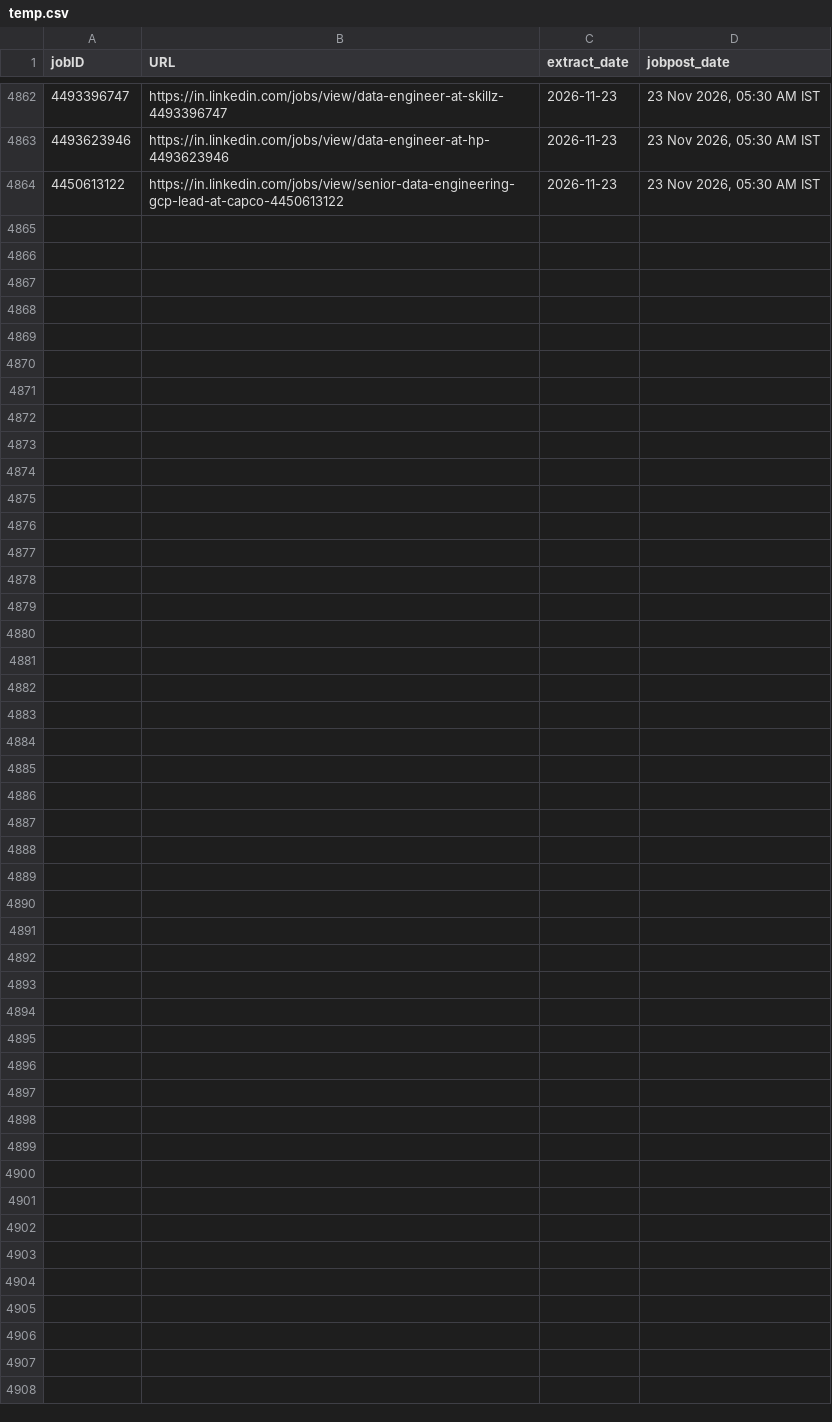
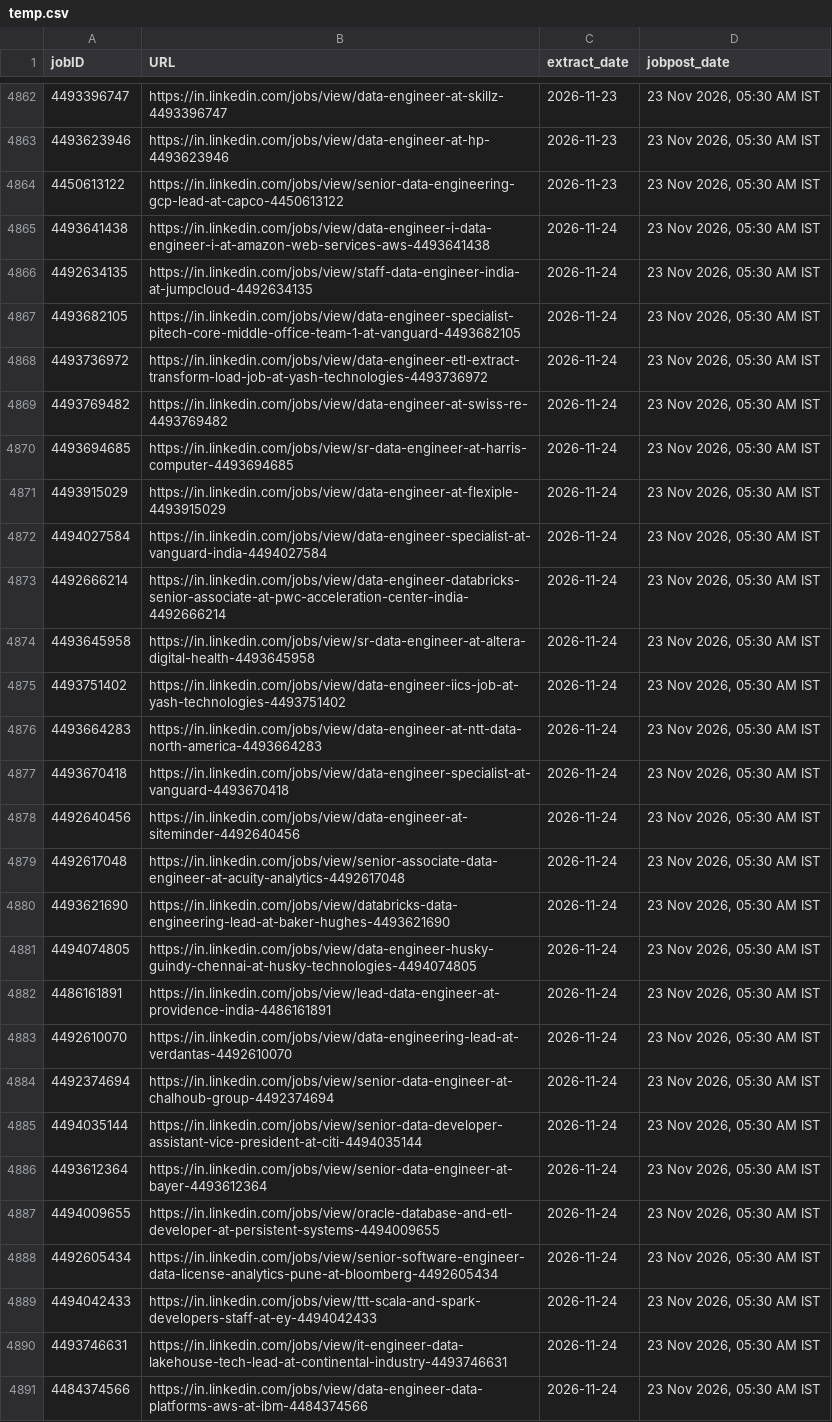
Before and after one commit to Nilkamal-m/ecomdata, a CSV file: temp.csv, drawn as a sheet; only a part is shown, gaps mark what is left out.

```diff
--- a/temp.csv
+++ b/temp.csv
@@ -4864 +4864,28 @@ jobID,URL,extract_date,jobpost_date
 4450613122,https://in.linkedin.com/jobs/view/senior-data-engineering-gcp-lead-at-capco-4450613122,2026-11-23,"23 Nov 2026, 05:30 AM IST"
+4493641438,https://in.linkedin.com/jobs/view/data-engineer-i-data-engineer-i-at-amazon-web-services-aws-4493641438,2026-11-24,"23 Nov 2026, 05:30 AM IST"
+4492634135,https://in.linkedin.com/jobs/view/staff-data-engineer-india-at-jumpcloud-4492634135,2026-11-24,"23 Nov 2026, 05:30 AM IST"
+4493682105,https://in.linkedin.com/jobs/view/data-engineer-specialist-pitech-core-middle-office-team-1-at-vanguard-4493682105,2026-11-24,"23 Nov 2026, 05:30 AM IST"
+4493736972,https://in.linkedin.com/jobs/view/data-engineer-etl-extract-transform-load-job-at-yash-technologies-4493736972,2026-11-24,"23 Nov 2026, 05:30 AM IST"
+4493769482,https://in.linkedin.com/jobs/view/data-engineer-at-swiss-re-4493769482,2026-11-24,"23 Nov 2026, 05:30 AM IST"
+4493694685,https://in.linkedin.com/jobs/view/sr-data-engineer-at-harris-computer-4493694685,2026-11-24,"23 Nov 2026, 05:30 AM IST"
+4493915029,https://in.linkedin.com/jobs/view/data-engineer-at-flexiple-4493915029,2026-11-24,"23 Nov 2026, 05:30 AM IST"
+4494027584,https://in.linkedin.com/jobs/view/data-engineer-specialist-at-vanguard-india-4494027584,2026-11-24,"23 Nov 2026, 05:30 AM IST"
+4492666214,https://in.linkedin.com/jobs/view/data-engineer-databricks-senior-associate-at-pwc-acceleration-center-india-4492666214,2026-11-24,"23 Nov 2026, 05:30 AM IST"
+4493645958,https://in.linkedin.com/jobs/view/sr-data-engineer-at-altera-digital-health-4493645958,2026-11-24,"23 Nov 2026, 05:30 AM IST"
+4493751402,https://in.linkedin.com/jobs/view/data-engineer-iics-job-at-yash-technologies-4493751402,2026-11-24,"23 Nov 2026, 05:30 AM IST"
+4493664283,https://in.linkedin.com/jobs/view/data-engineer-at-ntt-data-north-america-4493664283,2026-11-24,"23 Nov 2026, 05:30 AM IST"
+4493670418,https://in.linkedin.com/jobs/view/data-engineer-specialist-at-vanguard-4493670418,2026-11-24,"23 Nov 2026, 05:30 AM IST"
+4492640456,https://in.linkedin.com/jobs/view/data-engineer-at-siteminder-4492640456,2026-11-24,"23 Nov 2026, 05:30 AM IST"
+4492617048,https://in.linkedin.com/jobs/view/senior-associate-data-engineer-at-acuity-analytics-4492617048,2026-11-24,"23 Nov 2026, 05:30 AM IST"
+4493621690,https://in.linkedin.com/jobs/view/databricks-data-engineering-lead-at-baker-hughes-4493621690,2026-11-24,"23 Nov 2026, 05:30 AM IST"
+4494074805,https://in.linkedin.com/jobs/view/data-engineer-husky-guindy-chennai-at-husky-technologies-4494074805,2026-11-24,"23 Nov 2026, 05:30 AM IST"
+4486161891,https://in.linkedin.com/jobs/view/lead-data-engineer-at-providence-india-4486161891,2026-11-24,"23 Nov 2026, 05:30 AM IST"
+4492610070,https://in.linkedin.com/jobs/view/data-engineering-lead-at-verdantas-4492610070,2026-11-24,"23 Nov 2026, 05:30 AM IST"
+4492374694,https://in.linkedin.com/jobs/view/senior-data-engineer-at-chalhoub-group-4492374694,2026-11-24,"23 Nov 2026, 05:30 AM IST"
+4494035144,https://in.linkedin.com/jobs/view/senior-data-developer-assistant-vice-president-at-citi-4494035144,2026-11-24,"23 Nov 2026, 05:30 AM IST"
+4493612364,https://in.linkedin.com/jobs/view/senior-data-engineer-at-bayer-4493612364,2026-11-24,"23 Nov 2026, 05:30 AM IST"
+4494009655,https://in.linkedin.com/jobs/view/oracle-database-and-etl-developer-at-persistent-systems-4494009655,2026-11-24,"23 Nov 2026, 05:30 AM IST"
+4492605434,https://in.linkedin.com/jobs/view/senior-software-engineer-data-license-analytics-pune-at-bloomberg-4492605434,2026-11-24,"23 Nov 2026, 05:30 AM IST"
+4494042433,https://in.linkedin.com/jobs/view/ttt-scala-and-spark-developers-staff-at-ey-4494042433,2026-11-24,"23 Nov 2026, 05:30 AM IST"
+4493746631,https://in.linkedin.com/jobs/view/it-engineer-data-lakehouse-tech-lead-at-continental-industry-4493746631,2026-11-24,"23 Nov 2026, 05:30 AM IST"
+4484374566,https://in.linkedin.com/jobs/view/data-engineer-data-platforms-aws-at-ibm-4484374566,2026-11-24,"23 Nov 2026, 05:30 AM IST"
```
